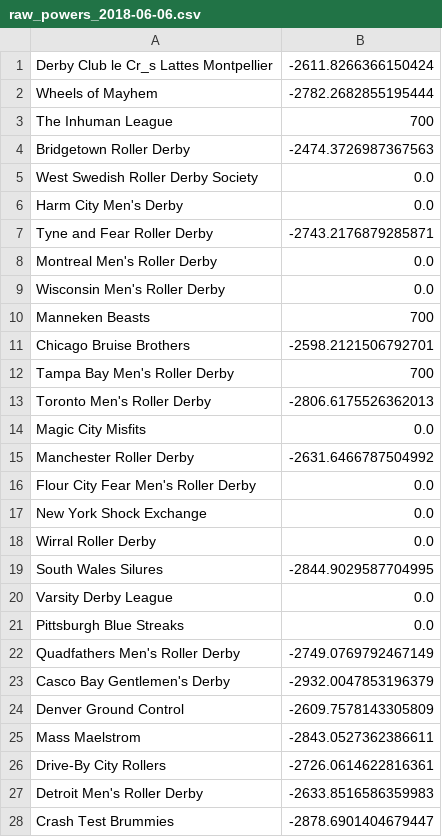
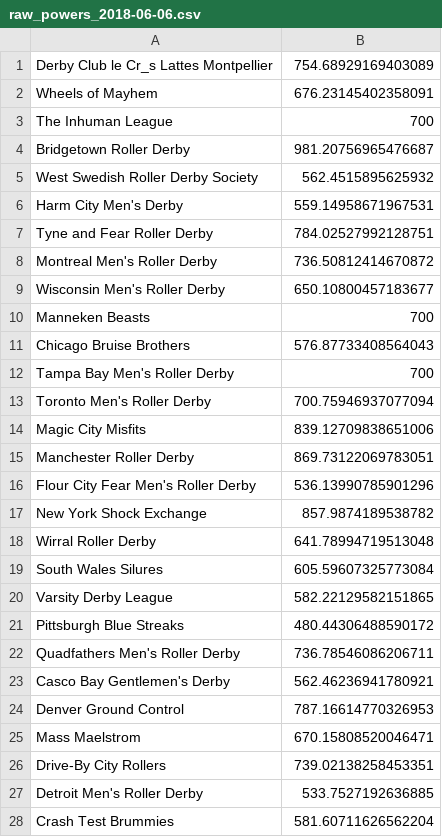
Before and after one commit to luckyphill/roborank, a CSV file: raw_powers_2018-06-06.csv, drawn as a sheet; only a part is shown; the diff covers the shown part only.

```diff
--- a/raw_powers_2018-06-06.csv
+++ b/raw_powers_2018-06-06.csv
@@ -1,28 +1,28 @@
-Derby Club le Cr_s Lattes Montpellier,-2611.8266366150424
-Wheels of Mayhem,-2782.2682855195444
+Derby Club le Cr_s Lattes Montpellier,754.68929169403089
+Wheels of Mayhem,676.23145402358091
 The Inhuman League,700
-Bridgetown Roller Derby,-2474.3726987367563
-West Swedish Roller Derby Society,0.0
-Harm City Men's Derby,0.0
-Tyne and Fear Roller Derby,-2743.2176879285871
-Montreal Men's Roller Derby,0.0
-Wisconsin Men's Roller Derby,0.0
+Bridgetown Roller Derby,981.20756965476687
+West Swedish Roller Derby Society,562.4515895625932
+Harm City Men's Derby,559.14958671967531
+Tyne and Fear Roller Derby,784.02527992128751
+Montreal Men's Roller Derby,736.50812414670872
+Wisconsin Men's Roller Derby,650.10800457183677
 Manneken Beasts,700
-Chicago Bruise Brothers,-2598.2121506792701
+Chicago Bruise Brothers,576.87733408564043
 Tampa Bay Men's Roller Derby,700
-Toronto Men's Roller Derby,-2806.6175526362013
-Magic City Misfits,0.0
-Manchester Roller Derby,-2631.6466787504992
-Flour City Fear Men's Roller Derby,0.0
-New York Shock Exchange,0.0
-Wirral Roller Derby,0.0
-South Wales Silures,-2844.9029587704995
-Varsity Derby League,0.0
-Pittsburgh Blue Streaks,0.0
-Quadfathers Men's Roller Derby,-2749.0769792467149
-Casco Bay Gentlemen's Derby,-2932.0047853196379
-Denver Ground Control,-2609.7578143305809
-Mass Maelstrom,-2843.0527362386611
-Drive-By City Rollers,-2726.0614622816361
-Detroit Men's Roller Derby,-2633.8516586359983
-Crash Test Brummies,-2878.6901404679447
+Toronto Men's Roller Derby,700.75946937077094
+Magic City Misfits,839.12709838651006
+Manchester Roller Derby,869.73122069783051
+Flour City Fear Men's Roller Derby,536.13990785901296
+New York Shock Exchange,857.9874189538782
+Wirral Roller Derby,641.78994719513048
+South Wales Silures,605.59607325773084
+Varsity Derby League,582.22129582151865
+Pittsburgh Blue Streaks,480.44306488590172
+Quadfathers Men's Roller Derby,736.78546086206711
+Casco Bay Gentlemen's Derby,562.46236941780921
+Denver Ground Control,787.16614770326953
+Mass Maelstrom,670.15808520046471
+Drive-By City Rollers,739.02138258453351
+Detroit Men's Roller Derby,533.7527192636885
+Crash Test Brummies,581.60711626562204
```
Also changed, not shown: 33 edited cells elsewhere in this file, powers_2018-06-06.csv, 3 other files.
